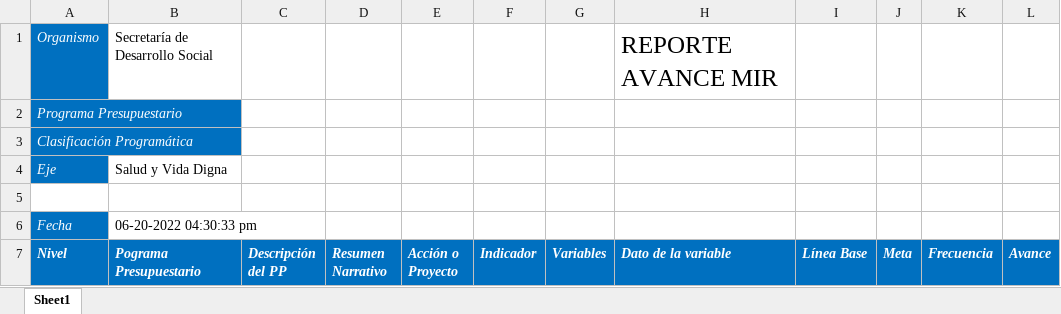
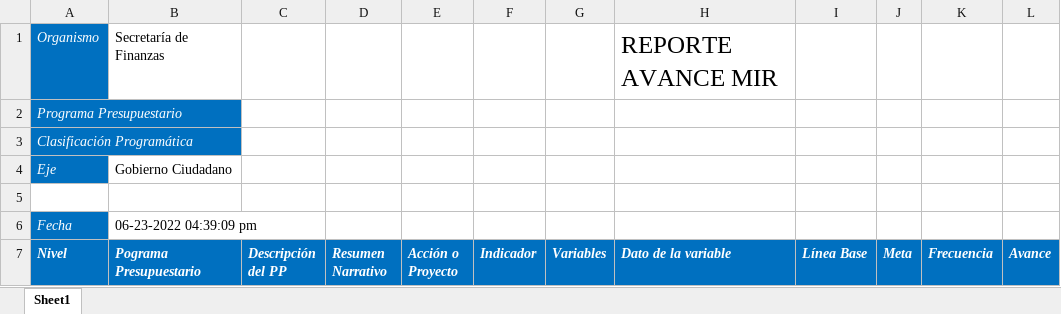
Before and after one commit to ManuelEuan/sigo, an Excel workbook: public/reportes/avancemir.xlsx, sheet Sheet1, drawn as a sheet; only a part is shown; values as stored, in another font and other column widths than the file's, no borders; the diff covers the shown part only; the diff names each change by its address in the sheet, - before the commit and + after, or states it on an @@ line.

Commit message:
Reajuste reporte

```diff
--- a/public/reportes/avancemir.xlsx (sheet Sheet1)
+++ b/public/reportes/avancemir.xlsx (sheet Sheet1)
-B1 (Pograma Presupuestario): Secretaría de Desarrollo Social
+B1 (Pograma Presupuestario): Secretaría de Finanzas
-B4 (Pograma Presupuestario): Salud y Vida Digna
+B4 (Pograma Presupuestario): Gobierno Ciudadano
-B6 (Pograma Presupuestario): 06-20-2022 04:30:33 pm
+B6 (Pograma Presupuestario): 06-23-2022 04:39:09 pm
```
Also changed, not shown: 28 added rows, 1 removed row and 42 edited cells elsewhere in this sheet, public/reportes/mirBD.xlsx, 7 other files.
